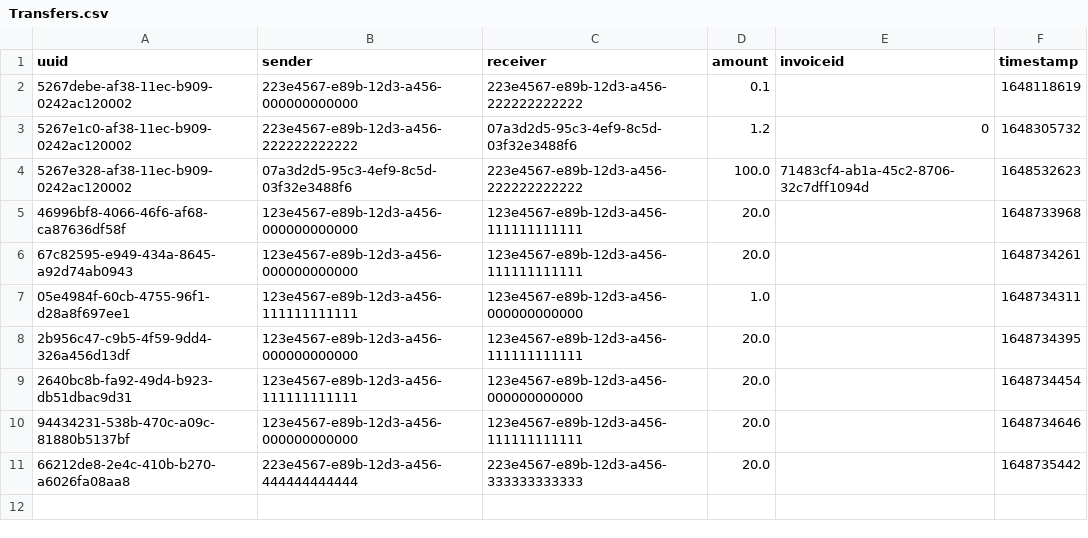
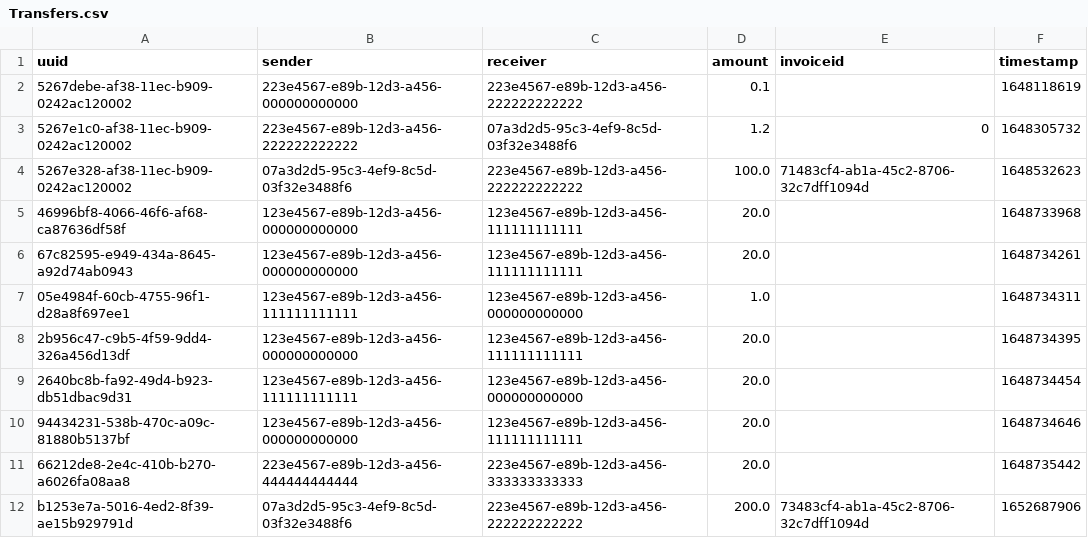
Before and after one commit to JanPfenning/AdvancedSoftwareEngineeringSplit, a CSV file: mock_Data/Transfers.csv, drawn as a sheet; the diff names each change by its address in the sheet, - before the commit and + after, or states it on an @@ line.

Commit message:
add transfer tests

```diff
--- a/mock_Data/Transfers.csv
+++ b/mock_Data/Transfers.csv
+row 12: b1253e7a-5016-4ed2-8f39-ae15b929791d | 07a3d2d5-95c3-4ef9-8c5d-03f32e3488f6 | 223e4567-e89b-12d3-a456-222222222222 | 200.0 | 73483cf4-ab1a-45c2-8706-32c7dff1094d | 1652687906
```
Also changed, not shown: mock_Data/Accounts.csv, mock_Data/Invoices.csv, 3 other files.
